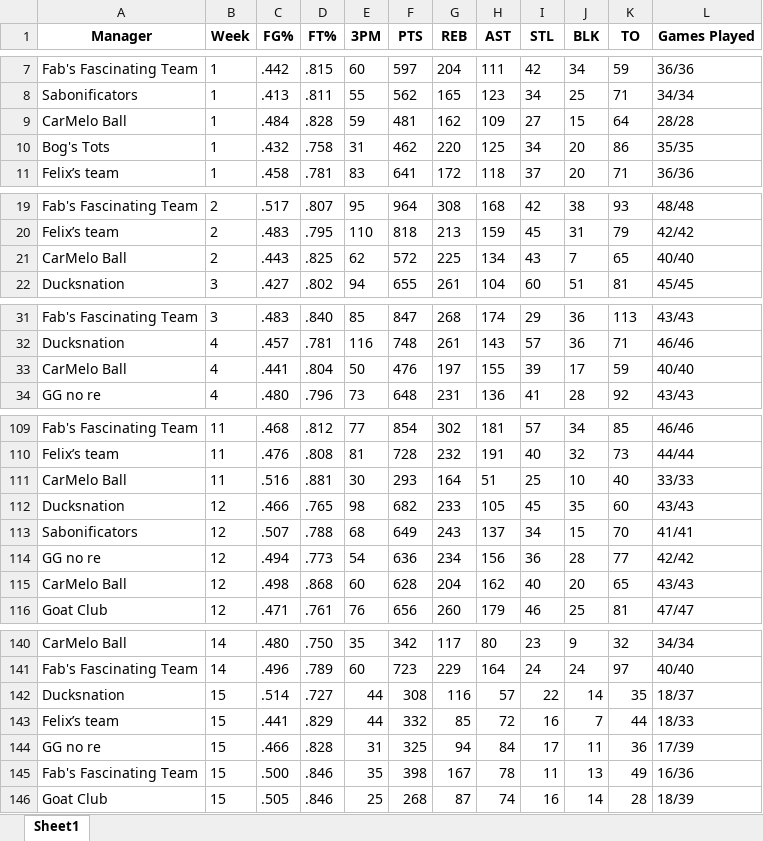
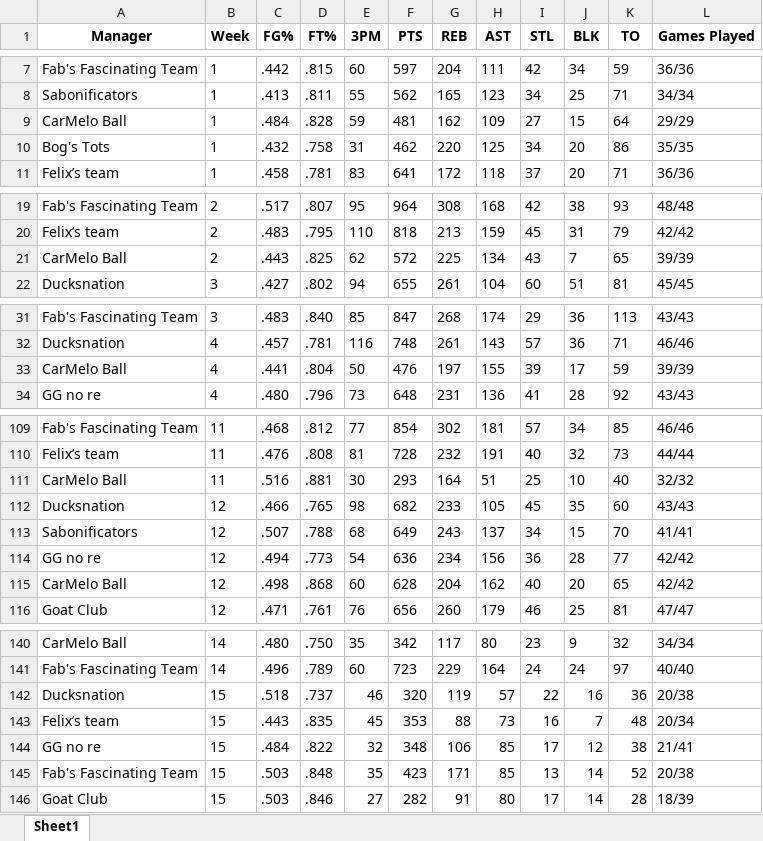
Before and after one commit to jyoun110/FantasyComp, an Excel workbook: output.xlsx, sheet Sheet1, drawn as a sheet; only a part is shown, gaps mark what is left out; values as stored, in another font and other column widths than the file's, no borders; removed rows and columns are numbered as before the commit, all else as after; the diff covers the shown part only; the diff names each change by its address in the sheet, - before the commit and + after, or states it on an @@ line.

Commit message:
Daily data update

```diff
--- a/output.xlsx (sheet Sheet1)
+++ b/output.xlsx (sheet Sheet1)
-L9 (Games Played): 28/28
+L9 (Games Played): 29/29
-L21 (Games Played): 40/40
+L21 (Games Played): 39/39
-L33 (Games Played): 40/40
+L33 (Games Played): 39/39
-L111 (Games Played): 33/33
+L111 (Games Played): 32/32
-L115 (Games Played): 43/43
+L115 (Games Played): 42/42
-C142 (FG%): .514
+C142 (FG%): .518
-D142 (FT%): .727
+D142 (FT%): .737
-E142 (3PM): 44
+E142 (3PM): 46
-F142 (PTS): 308
+F142 (PTS): 320
-G142 (REB): 116
+G142 (REB): 119
-J142 (BLK): 14
+J142 (BLK): 16
-K142 (TO): 35
+K142 (TO): 36
-L142 (Games Played): 18/37
+L142 (Games Played): 20/38
-C143 (FG%): .441
+C143 (FG%): .443
-D143 (FT%): .829
+D143 (FT%): .835
-E143 (3PM): 44
+E143 (3PM): 45
-F143 (PTS): 332
+F143 (PTS): 353
-G143 (REB): 85
+G143 (REB): 88
-H143 (AST): 72
+H143 (AST): 73
-K143 (TO): 44
+K143 (TO): 48
-L143 (Games Played): 18/33
+L143 (Games Played): 20/34
-row 144: GG no re | 15 | .466 | .828 | 31 | 325 | 94 | 84 | 17 | 11 | 36 | 17/39
-row 145: Fab's Fascinating Team | 15 | .500 | .846 | 35 | 398 | 167 | 78 | 11 | 13 | 49 | 16/36
+row 144: GG no re | 15 | .484 | .822 | 32 | 348 | 106 | 85 | 17 | 12 | 38 | 21/41
+row 145: Fab's Fascinating Team | 15 | .503 | .848 | 35 | 423 | 171 | 85 | 13 | 14 | 52 | 20/38
-C146 (FG%): .505
+C146 (FG%): .503
-E146 (3PM): 25
+E146 (3PM): 27
-F146 (PTS): 268
+F146 (PTS): 282
-G146 (REB): 87
+G146 (REB): 91
-H146 (AST): 74
+H146 (AST): 80
-I146 (STL): 16
+I146 (STL): 17
```
Also changed, not shown: 2 added rows, 2 removed rows and 31 edited cells elsewhere in this sheet.
